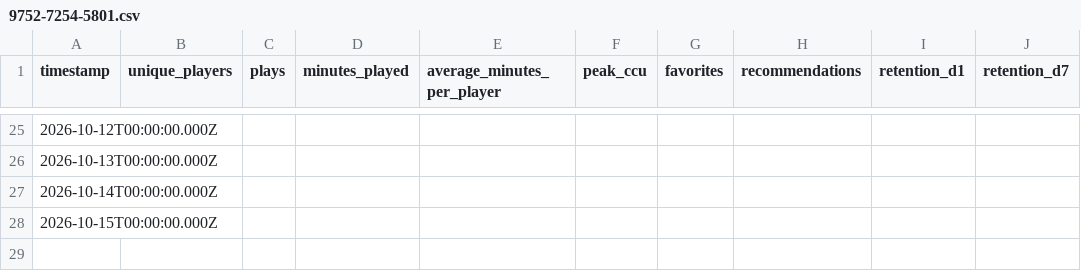
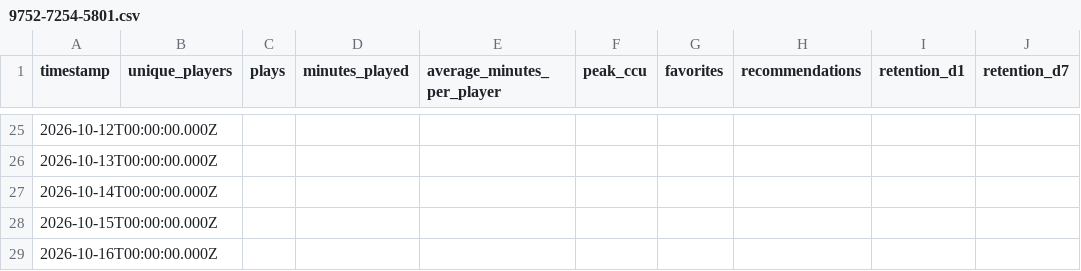
Before and after one commit to abafaboy/islandpulse, a CSV file: data/9752-7254-5801.csv, drawn as a sheet; only a part is shown, gaps mark what is left out; the diff names each change by its address in the sheet, - before the commit and + after, or states it on an @@ line.

```diff
--- a/data/9752-7254-5801.csv
+++ b/data/9752-7254-5801.csv
+row 29: 2026-10-16T00:00:00.000Z
```
Also changed, not shown: data/0925-4822-4538.csv, 1 other file.
